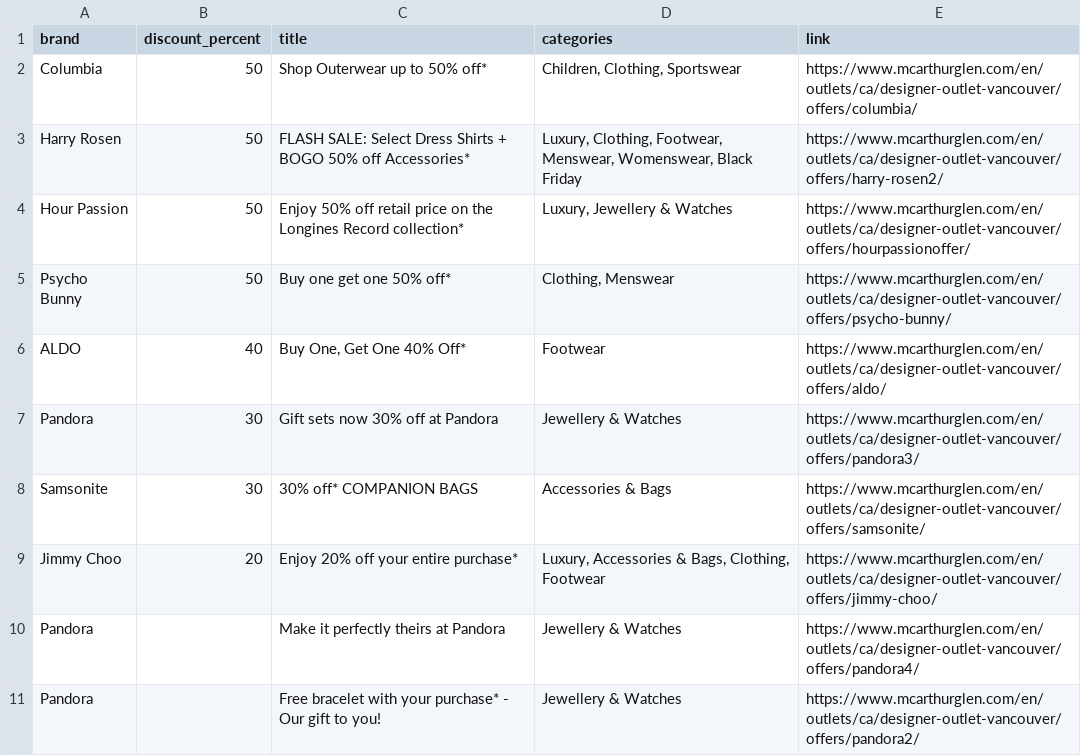
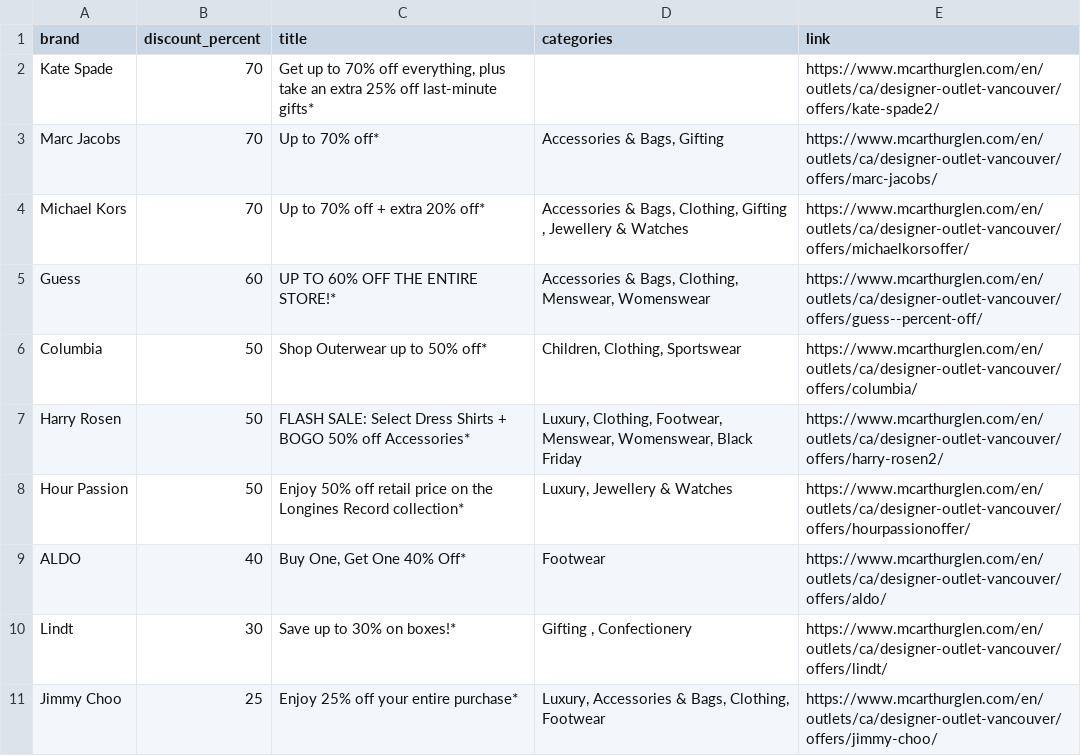
Before and after one commit to zhapte/offer-scrape, a CSV file: offers_latest.csv, drawn as a sheet.

```diff
--- a/offers_latest.csv
+++ b/offers_latest.csv
@@ -1,2 +1,6 @@
 brand,discount_percent,title,categories,link
+Kate Spade,70,"Get up to 70% off everything, plus take an extra 25% off last-minute gifts*",,https://www.mcarthurglen.com/en/outlets/ca/designer-outlet-vancouver/offers/kate-spade2/
+Marc Jacobs,70,Up to 70% off*,"Accessories & Bags, Gifting",https://www.mcarthurglen.com/en/outlets/ca/designer-outlet-vancouver/offers/marc-jacobs/
+Michael Kors,70,Up to 70% off + extra 20% off*,"Accessories & Bags, Clothing, Gifting , Jewellery & Watches",https://www.mcarthurglen.com/en/outlets/ca/designer-outlet-vancouver/offers/michaelkorsoffer/
+Guess,60,UP TO 60% OFF THE ENTIRE STORE!*,"Accessories & Bags, Clothing, Menswear, Womenswear",https://www.mcarthurglen.com/en/outlets/ca/designer-outlet-vancouver/offers/guess--percent-off/
 Columbia,50,Shop Outerwear up to 50% off*,"Children, Clothing, Sportswear",https://www.mcarthurglen.com/en/outlets/ca/designer-outlet-vancouver/offers/columbia/
@@ -4,8 +8,4 @@ Harry Rosen,50,FLASH SALE: Select Dress Shirts + BOGO 50% off Accessories*,"Luxu
 Hour Passion,50,Enjoy 50% off retail price on the Longines Record collection*,"Luxury, Jewellery & Watches",https://www.mcarthurglen.com/en/outlets/ca/designer-outlet-vancouver/offers/hourpassionoffer/
-Psycho Bunny,50,Buy one get one 50% off*,"Clothing, Menswear",https://www.mcarthurglen.com/en/outlets/ca/designer-outlet-vancouver/offers/psycho-bunny/
 ALDO,40,"Buy One, Get One 40% Off*",Footwear,https://www.mcarthurglen.com/en/outlets/ca/designer-outlet-vancouver/offers/aldo/
-Pandora,30,Gift sets now 30% off at Pandora,Jewellery & Watches,https://www.mcarthurglen.com/en/outlets/ca/designer-outlet-vancouver/offers/pandora3/
-Samsonite,30,30% off* COMPANION BAGS,Accessories & Bags,https://www.mcarthurglen.com/en/outlets/ca/designer-outlet-vancouver/offers/samsonite/
-Jimmy Choo,20,Enjoy 20% off your entire purchase*,"Luxury, Accessories & Bags, Clothing, Footwear",https://www.mcarthurglen.com/en/outlets/ca/designer-outlet-vancouver/offers/jimmy-choo/
-Pandora,,Make it perfectly theirs at Pandora,Jewellery & Watches,https://www.mcarthurglen.com/en/outlets/ca/designer-outlet-vancouver/offers/pandora4/
-Pandora,,Free bracelet with your purchase* - Our gift to you!,Jewellery & Watches,https://www.mcarthurglen.com/en/outlets/ca/designer-outlet-vancouver/offers/pandora2/
+Lindt,30,Save up to 30% on boxes!*,"Gifting , Confectionery",https://www.mcarthurglen.com/en/outlets/ca/designer-outlet-vancouver/offers/lindt/
+Jimmy Choo,25,Enjoy 25% off your entire purchase*,"Luxury, Accessories & Bags, Clothing, Footwear",https://www.mcarthurglen.com/en/outlets/ca/designer-outlet-vancouver/offers/jimmy-choo/
```
Also changed, not shown: 2 other files.
